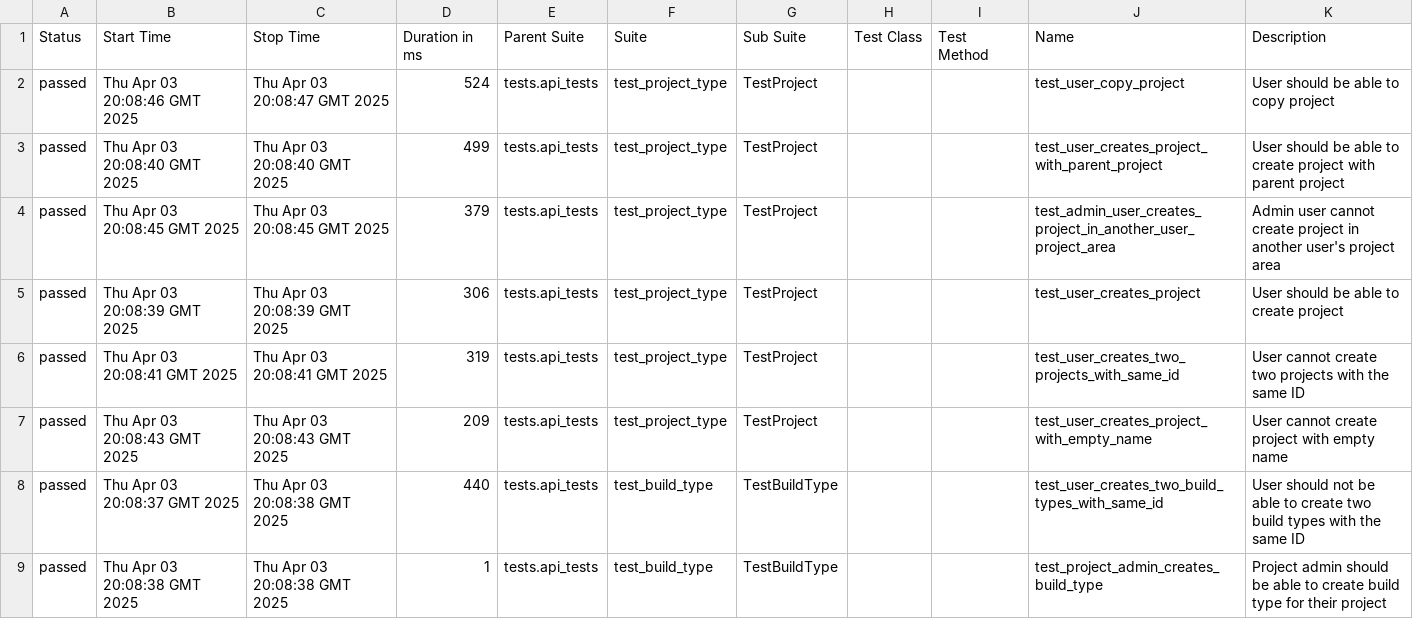
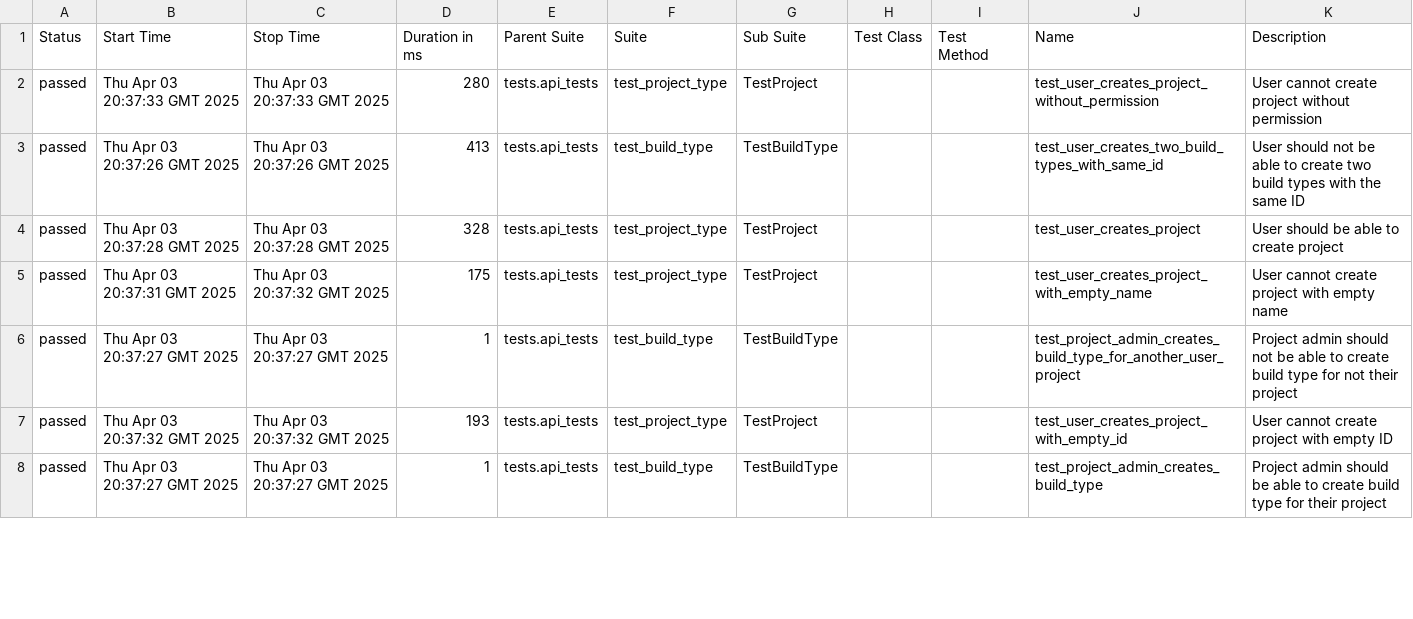
Before and after one commit to BonbonCola/teamcity_test_framework, a CSV file: api/71/data/suites.csv, drawn as a sheet; only a part is shown; the diff covers the shown part only.

```diff
--- a/api/71/data/suites.csv
+++ b/api/71/data/suites.csv
@@ -1,9 +1,8 @@
 "Status","Start Time","Stop Time","Duration in ms","Parent Suite","Suite","Sub Suite","Test Class","Test Method","Name","Description"
-"passed","Thu Apr 03 20:08:46 GMT 2025","Thu Apr 03 20:08:47 GMT 2025","524","tests.api_tests","test_project_type","TestProject","","","test_user_copy_project","User should be able to copy project"
-"passed","Thu Apr 03 20:08:40 GMT 2025","Thu Apr 03 20:08:40 GMT 2025","499","tests.api_tests","test_project_type","TestProject","","","test_user_creates_project_with_parent_project","User should be able to create project with parent project"
-"passed","Thu Apr 03 20:08:45 GMT 2025","Thu Apr 03 20:08:45 GMT 2025","379","tests.api_tests","test_project_type","TestProject","","","test_admin_user_creates_project_in_another_user_project_area","Admin user cannot create project in another user's project area"
-"passed","Thu Apr 03 20:08:39 GMT 2025","Thu Apr 03 20:08:39 GMT 2025","306","tests.api_tests","test_project_type","TestProject","","","test_user_creates_project","User should be able to create project"
-"passed","Thu Apr 03 20:08:41 GMT 2025","Thu Apr 03 20:08:41 GMT 2025","319","tests.api_tests","test_project_type","TestProject","","","test_user_creates_two_projects_with_same_id","User cannot create two projects with the same ID"
-"passed","Thu Apr 03 20:08:43 GMT 2025","Thu Apr 03 20:08:43 GMT 2025","209","tests.api_tests","test_project_type","TestProject","","","test_user_creates_project_with_empty_name","User cannot create project with empty name"
-"passed","Thu Apr 03 20:08:37 GMT 2025","Thu Apr 03 20:08:38 GMT 2025","440","tests.api_tests","test_build_type","TestBuildType","","","test_user_creates_two_build_types_with_same_id","User should not be able to create two build types with the same ID"
-"passed","Thu Apr 03 20:08:38 GMT 2025","Thu Apr 03 20:08:38 GMT 2025","1","tests.api_tests","test_build_type","TestBuildType","","","test_project_admin_creates_build_type","Project admin should be able to create build type for their project"
+"passed","Thu Apr 03 20:37:33 GMT 2025","Thu Apr 03 20:37:33 GMT 2025","280","tests.api_tests","test_project_type","TestProject","","","test_user_creates_project_without_permission","User cannot create project without permission"
+"passed","Thu Apr 03 20:37:26 GMT 2025","Thu Apr 03 20:37:26 GMT 2025","413","tests.api_tests","test_build_type","TestBuildType","","","test_user_creates_two_build_types_with_same_id","User should not be able to create two build types with the same ID"
+"passed","Thu Apr 03 20:37:28 GMT 2025","Thu Apr 03 20:37:28 GMT 2025","328","tests.api_tests","test_project_type","TestProject","","","test_user_creates_project","User should be able to create project"
+"passed","Thu Apr 03 20:37:31 GMT 2025","Thu Apr 03 20:37:32 GMT 2025","175","tests.api_tests","test_project_type","TestProject","","","test_user_creates_project_with_empty_name","User cannot create project with empty name"
+"passed","Thu Apr 03 20:37:27 GMT 2025","Thu Apr 03 20:37:27 GMT 2025","1","tests.api_tests","test_build_type","TestBuildType","","","test_project_admin_creates_build_type_for_another_user_project","Project admin should not be able to create build type for not their project"
+"passed","Thu Apr 03 20:37:32 GMT 2025","Thu Apr 03 20:37:32 GMT 2025","193","tests.api_tests","test_project_type","TestProject","","","test_user_creates_project_with_empty_id","User cannot create project with empty ID"
+"passed","Thu Apr 03 20:37:27 GMT 2025","Thu Apr 03 20:37:27 GMT 2025","1","tests.api_tests","test_build_type","TestBuildType","","","test_project_admin_creates_build_type","Project admin should be able to create build type for their project"
```
Also changed, not shown: 2 added rows, 1 removed row and 25 edited cells elsewhere in this file, api/71/data/behaviors.csv, 53 other files.
